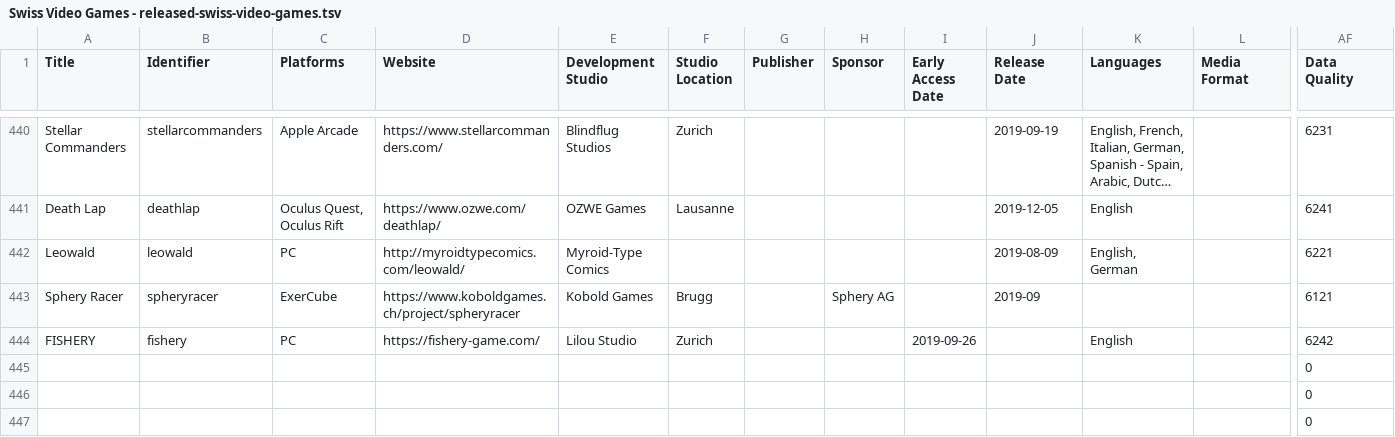
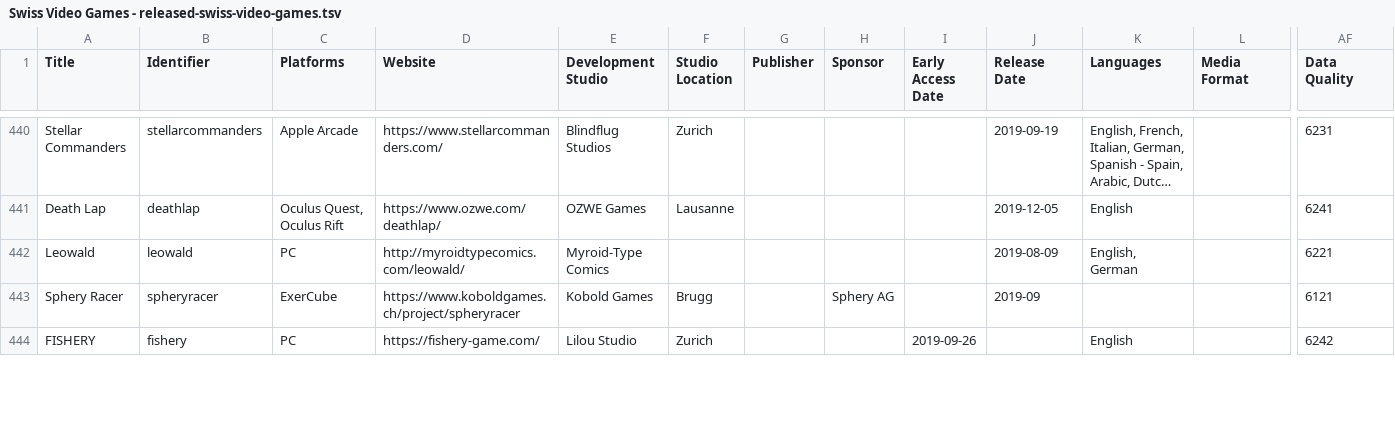
Before and after one commit to Zarkonnen/SwissGamesShowcase, a TSV file: Swiss Video Games - released-swiss-video-games.tsv, drawn as a sheet; only a part is shown, gaps mark what is left out; long unchanged cells end in …; removed rows and columns are numbered as before the commit, all else as after; rows hold the shown columns only; the diff covers the shown part only; the diff names each change by its address in the sheet, - before the commit and + after, or states it on an @@ line.

```diff
--- a/Swiss Video Games - released-swiss-video-games.tsv
+++ b/Swiss Video Games - released-swiss-video-games.tsv
-row 445:  |  |  |  |  |  |  |  |  |  |  |  | 0
-row 446:  |  |  |  |  |  |  |  |  |  |  |  | 0
-row 447:  |  |  |  |  |  |  |  |  |  |  |  | 0
```
Also changed, not shown: 3 added rows and 4 edited cells elsewhere in this file, 14 other files.
